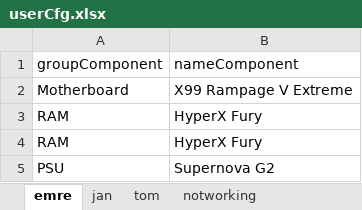
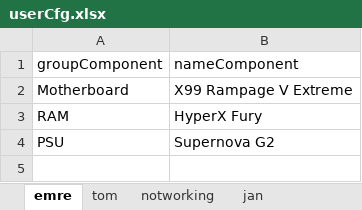
Before and after one commit to eFFecTM/PCBuilderTool, an Excel workbook: userCfg.xlsx, sheet emre, drawn as a sheet; values as stored, in another font and other column widths than the file's, no borders; the diff names each change by its address in the sheet, - before the commit and + after, or states it on an @@ line.

```diff
--- a/userCfg.xlsx (sheet emre)
+++ b/userCfg.xlsx (sheet emre)
@@ sheet tab order changed: emre | tom | notworking | jan @@
-row 4: RAM | HyperX Fury
```
Also changed, not shown: sheet jan, Catalogue.xlsx, 11 other files.
